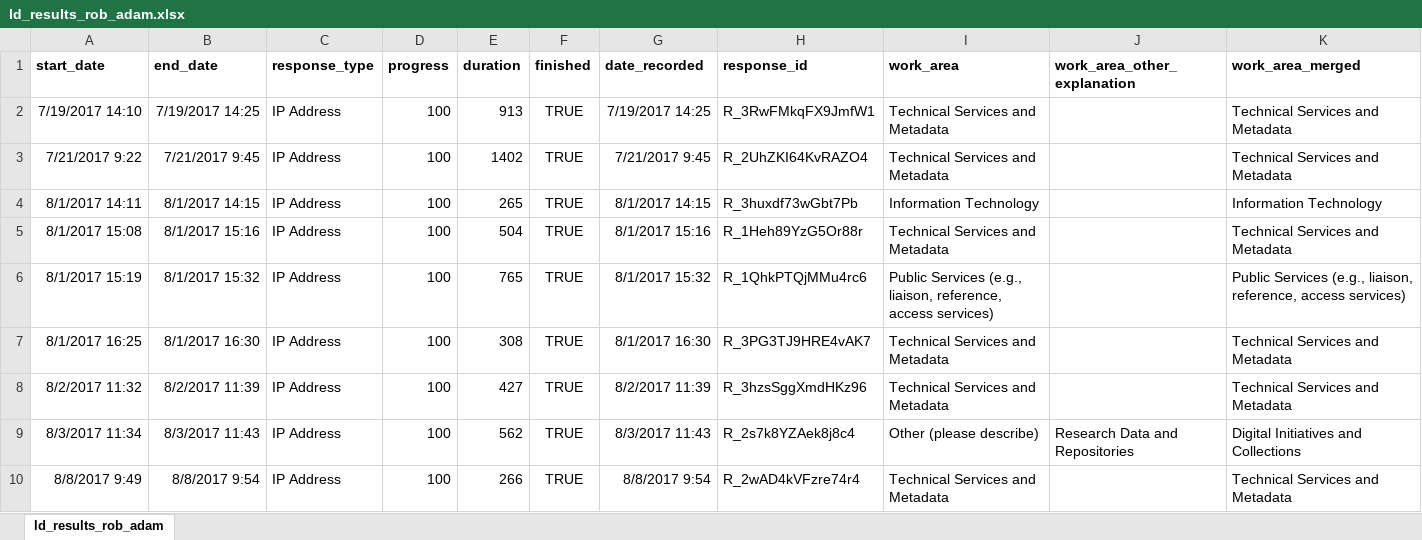
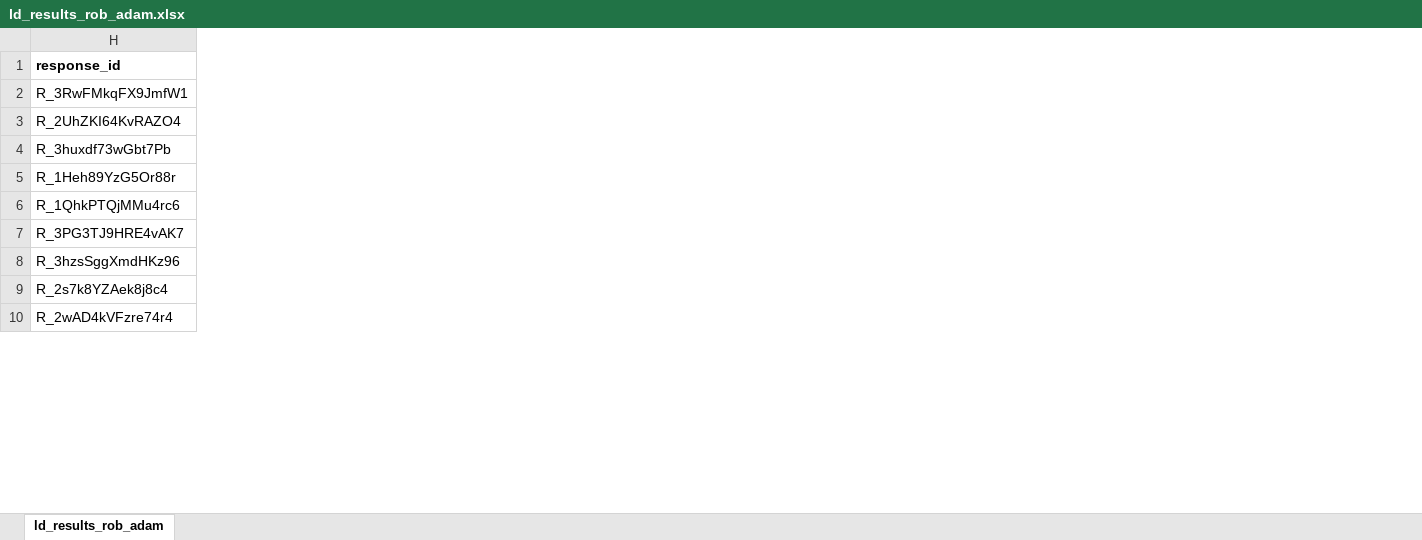
Before and after one commit to olendorf/linked_data_survey, an Excel workbook: ld_results_rob_adam.xlsx, sheet ld_results_rob_adam, drawn as a sheet; only a part is shown; values as stored, in another font and other column widths than the file's, no borders; the diff covers the shown part only; the diff names each change by its address in the sheet, - before the commit and + after, or states it on an @@ line.

Commit message:
adams sandbox

```diff
--- a/ld_results_rob_adam.xlsx (sheet ld_results_rob_adam)
+++ b/ld_results_rob_adam.xlsx (sheet ld_results_rob_adam)
@@ column A (start_date) hidden, rows 2-10: 7/19/2017 14:10 | 7/21/2017 9:22 | 8/1/2017 14:11 | 8/1/2017 15:08 | 8/1/2017 15:19 | 8/1/2017 16:25 | 8/2/2017 11:32 | 8/3/2017 11:34 | 8/8/2017 9:49 @@
@@ column B (end_date) hidden, rows 2-10: 7/19/2017 14:25 | 7/21/2017 9:45 | 8/1/2017 14:15 | 8/1/2017 15:16 | 8/1/2017 15:32 | 8/1/2017 16:30 | 8/2/2017 11:39 | 8/3/2017 11:43 | 8/8/2017 9:54 @@
@@ column C (response_type) hidden, rows 2-10: all IP Address @@
@@ column D (progress) hidden, rows 2-10: all 100 @@
@@ column E (duration) hidden, rows 2-10: 913 | 1402 | 265 | 504 | 765 | 308 | 427 | 562 | 266 @@
@@ column F (finished) hidden, rows 2-10: all TRUE @@
@@ column G (date_recorded) hidden, rows 2-10: 7/19/2017 14:25 | 7/21/2017 9:45 | 8/1/2017 14:15 | 8/1/2017 15:16 | 8/1/2017 15:32 | 8/1/2017 16:30 | 8/2/2017 11:39 | 8/3/2017 11:43 | 8/8/2017 9:54 @@
@@ column I (work_area) hidden, rows 2-10: Technical Services and Metadata | Technical Services and Metadata | Information Technology | Technical Services and Metadata | Public Services (e.g., liaison, reference, access services) | Technical Services and Metadata | Technical Services and Metadata | Other (please describe) | Technical Services and Metadata @@
@@ column J (work_area_other_explanation) hidden, row 9: Research Data and Repositories @@
@@ column K (work_area_merged) hidden, rows 2-10: Technical Services and Metadata | Technical Services and Metadata | Information Technology | Technical Services and Metadata | Public Services (e.g., liaison, reference, access services) | Technical Services and Metadata | Technical Services and Metadata | Digital Initiatives and Collections | Technical Services and Metadata @@
```
Also changed, not shown: 2 removed columns elsewhere in this sheet, 4 other files.
